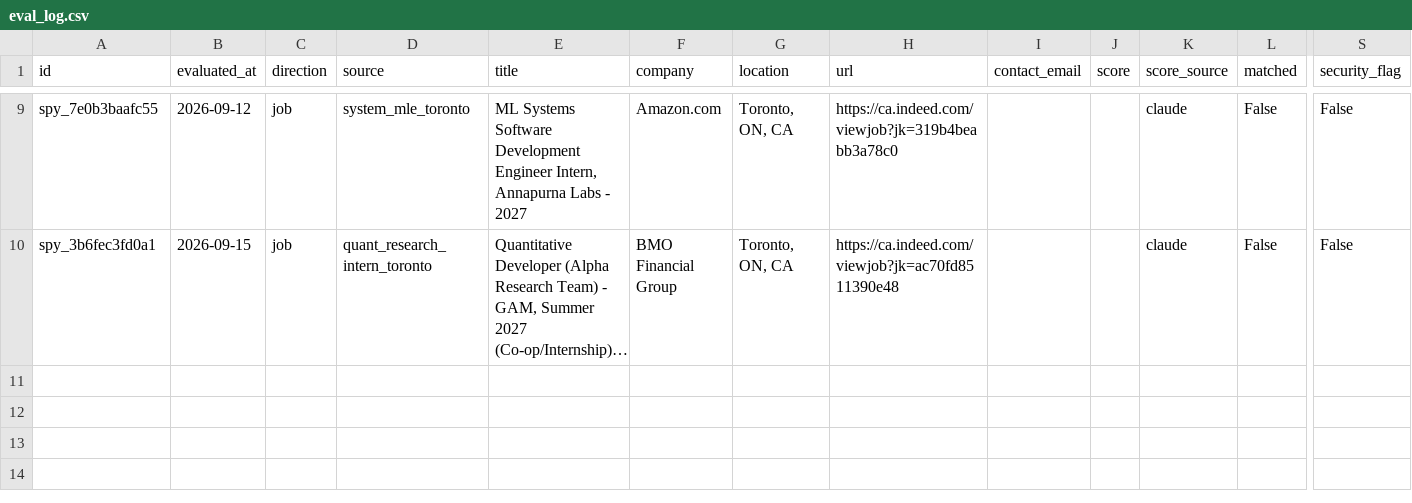
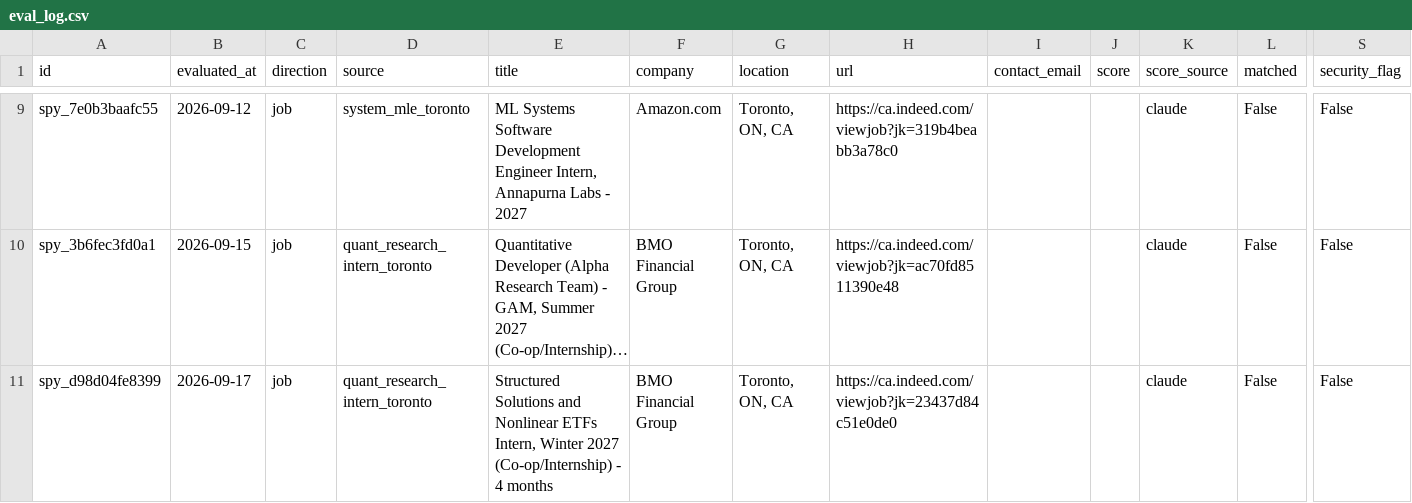
Before and after one commit to Halinen/Vettedjob, a CSV file: data/eval_log.csv, drawn as a sheet; only a part is shown, gaps mark what is left out; long unchanged cells end in …; rows hold the shown columns only; the diff names each change by its address in the sheet, - before the commit and + after, or states it on an @@ line.

```diff
--- a/data/eval_log.csv
+++ b/data/eval_log.csv
+row 11: spy_d98d04fe8399 | 2026-09-17 | job | quant_research_intern_toronto | Structured Solutions and Nonlinear ETFs Intern, Winter 2027 (Co-op/Internship) - 4 months | BMO Financial Group | Toronto, ON, CA | https://ca.indeed.com/viewjob?jk=23437d84c51e0de0 |  |  | claude | False | False
```
Also changed, not shown: 2 other files.
